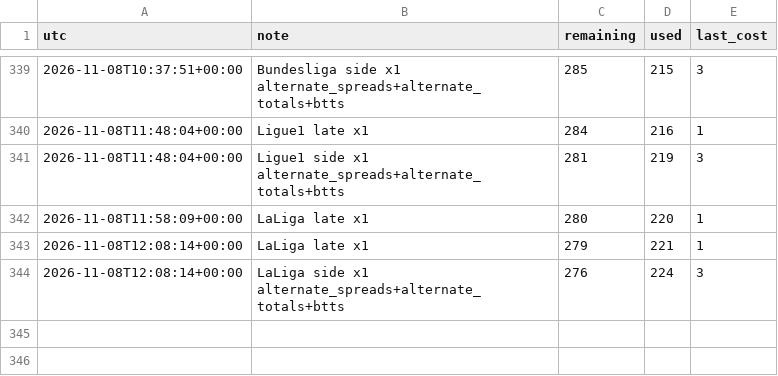
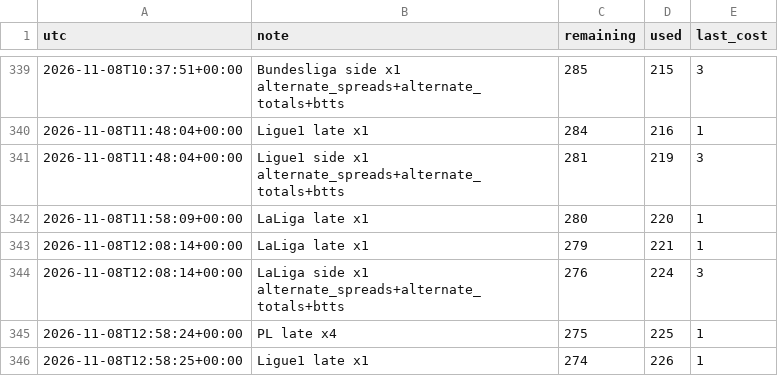
Before and after one commit to alcadiomontes03/match-engine-odds, a CSV file: data/odds/quota.csv, drawn as a sheet; only a part is shown, gaps mark what is left out; the diff names each change by its address in the sheet, - before the commit and + after, or states it on an @@ line.

```diff
--- a/data/odds/quota.csv
+++ b/data/odds/quota.csv
+row 345: 2026-11-08T12:58:24+00:00 | PL late x4 | 275 | 225 | 1
+row 346: 2026-11-08T12:58:25+00:00 | Ligue1 late x1 | 274 | 226 | 1
```
Also changed, not shown: data/odds/sharp.csv, data/odds/snapshots.csv, 5 other files.
